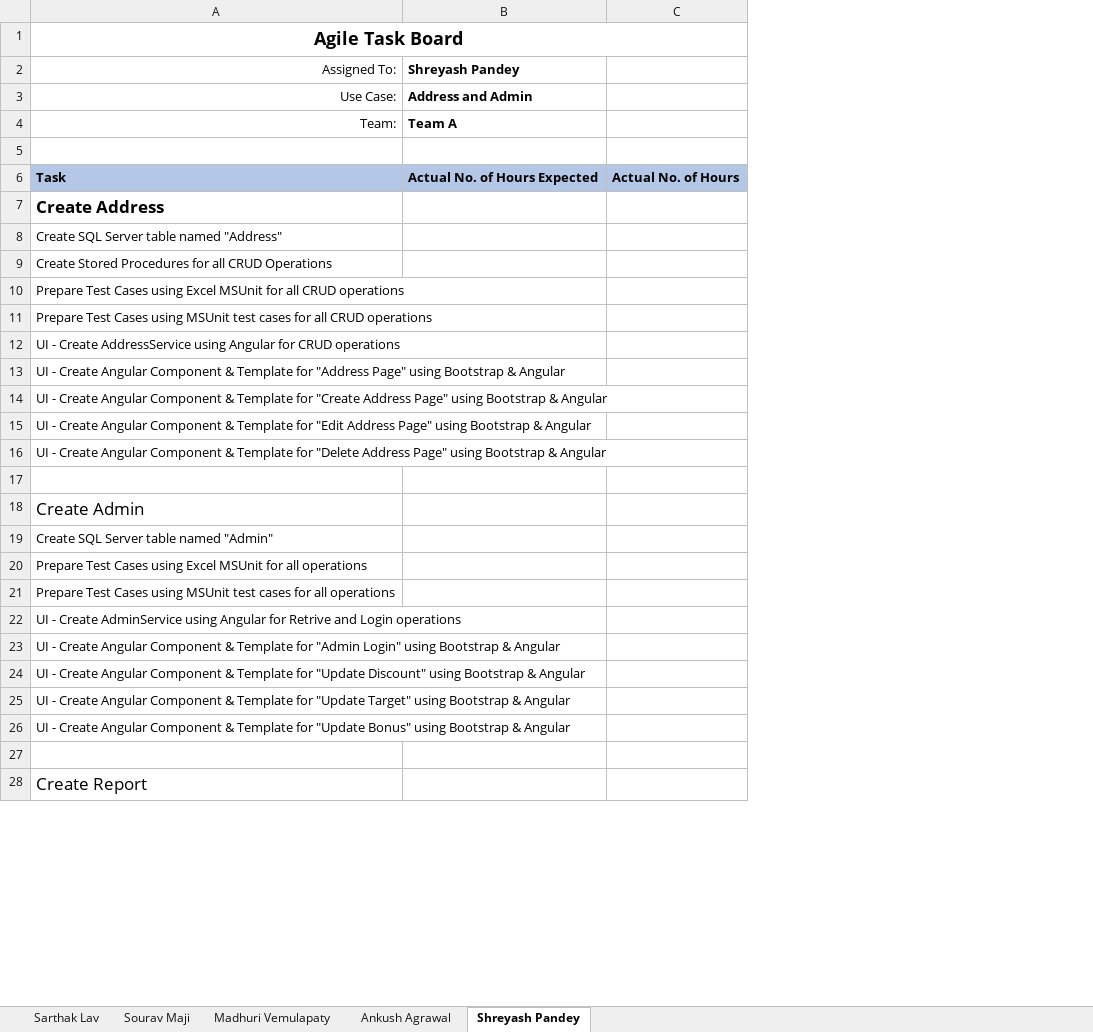
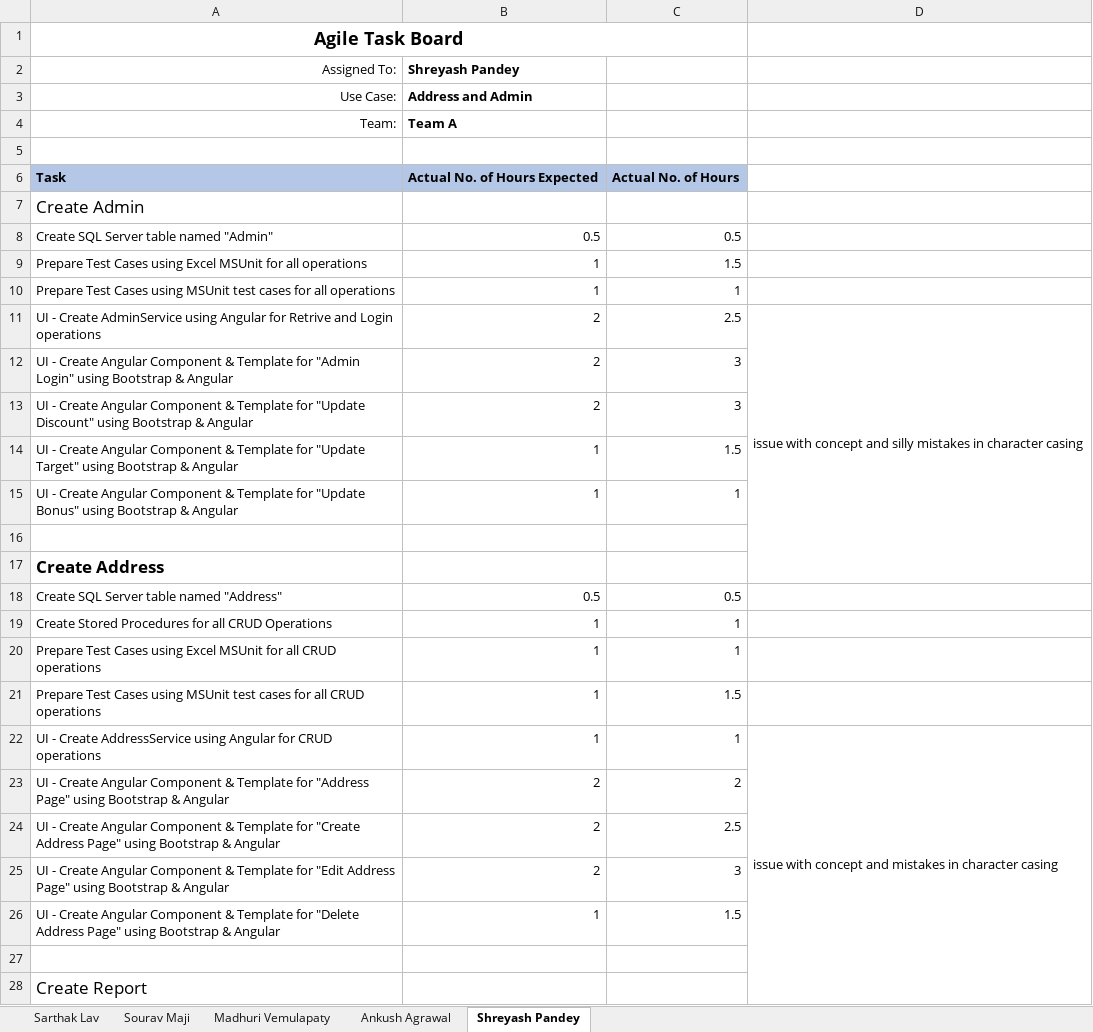
Before and after one commit to harshaglobal2/Pecunia, an Excel workbook: Task Boards/Task Board - Team A - Sprint 3.xlsx, sheet Shreyash Pandey, drawn as a sheet; only a part is shown; values as stored, in another font and other column widths than the file's, no borders; removed rows and columns are numbered as before the commit, all else as after; the diff covers the shown part only; the diff names each change by its address in the sheet, - before the commit and + after, or states it on an @@ line.

```diff
--- a/Task Boards/Task Board - Team A - Sprint 3.xlsx (sheet Shreyash Pandey)
+++ b/Task Boards/Task Board - Team A - Sprint 3.xlsx (sheet Shreyash Pandey)
-column C, row 6: Actual No. of Hours
+column C, row 6: Actual No. of Hours; rows 18-26: 0.5 | 1 | 1 | 1.5 | 1 | 2 | 2.5 | 3 | 1.5
+column D, row 22: issue with concept and mistakes in character casing
@@ row 18 moved to row 7: Create Admin @@
+row 8: Create SQL Server table named "Admin" | 0.5 | 0.5
+row 9: Prepare Test Cases using Excel MSUnit for all operations | 1 | 1.5
+row 10: Prepare Test Cases using MSUnit test cases for all operations | 1 | 1
+row 11: UI - Create AdminService using Angular for Retrive and Login operations | 2 | 2.5 | issue with concept and silly mistakes in character casing
+row 12: UI - Create Angular Component & Template for "Admin Login" using Bootstrap & Angular | 2 | 3
+row 13: UI - Create Angular Component & Template for "Update Discount" using Bootstrap & Angular | 2 | 3
+row 14: UI - Create Angular Component & Template for "Update Target" using Bootstrap & Angular | 1 | 1.5
+row 15: UI - Create Angular Component & Template for "Update Bonus" using Bootstrap & Angular | 1 | 1
+row 16: (empty)
-B18 (Shreyash Pandey): (empty)
+B18 (Shreyash Pandey): 0.5
-B19:B22 (Shreyash Pandey): (empty)
+B19:B22 (Shreyash Pandey): 1
-B23:B25 (Shreyash Pandey): (empty)
+B23:B25 (Shreyash Pandey): 2
-B26 (Shreyash Pandey): (empty)
+B26 (Shreyash Pandey): 1
-row 17: (empty)
-row 19: Create SQL Server table named "Admin"
-row 20: Prepare Test Cases using Excel MSUnit for all operations
-row 21: Prepare Test Cases using MSUnit test cases for all operations
-row 22: UI - Create AdminService using Angular for Retrive and Login operations
-row 23: UI - Create Angular Component & Template for "Admin Login" using Bootstrap & Angular
-row 24: UI - Create Angular Component & Template for "Update Discount" using Bootstrap & Angular
-row 25: UI - Create Angular Component & Template for "Update Target" using Bootstrap & Angular
-row 26: UI - Create Angular Component & Template for "Update Bonus" using Bootstrap & Angular
```
Also changed, not shown: 3 edited cells elsewhere in this sheet, sheet Sourav Maji, sheet Madhuri Vemulapaty, sheet Ankush Agrawal, sheet Sarthak Lav, 13 other files.
